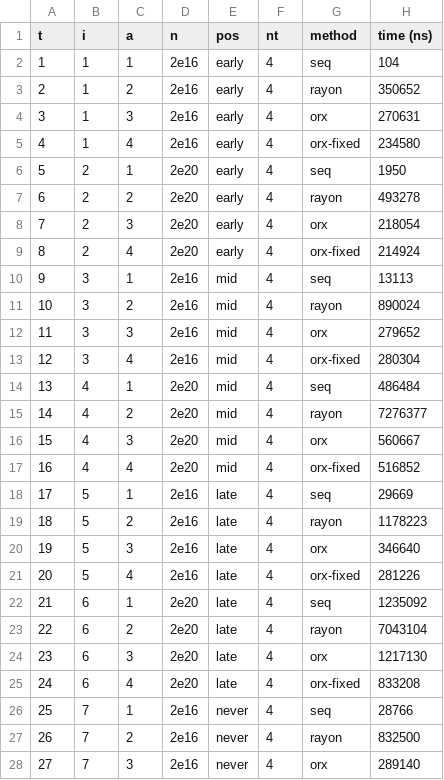
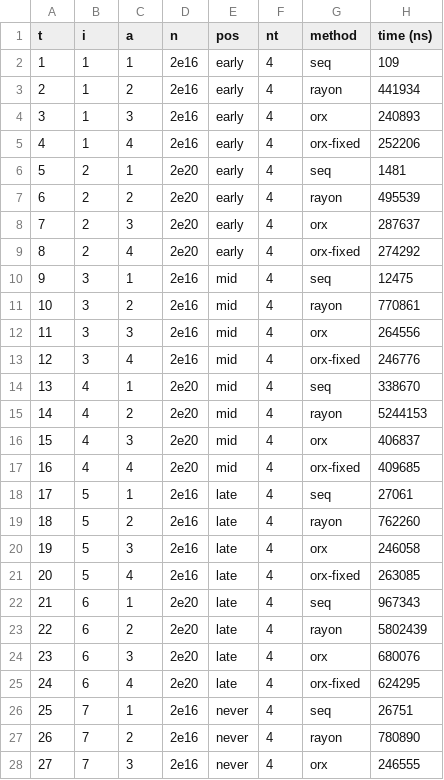
Before and after one commit to orxfun/orx-parallel, a CSV file: benches/early_exit/results/suspicious_first.csv, drawn as a sheet; only a part is shown; the diff covers the shown part only.

Commit message:
benchmerk results

```diff
--- a/benches/early_exit/results/suspicious_first.csv
+++ b/benches/early_exit/results/suspicious_first.csv
@@ -1,28 +1,28 @@
 t,i,a,n,pos,nt,method,time (ns)
-1,1,1,2e16,early,4,seq,104
-2,1,2,2e16,early,4,rayon,350652
-3,1,3,2e16,early,4,orx,270631
-4,1,4,2e16,early,4,orx-fixed,234580
-5,2,1,2e20,early,4,seq,1950
-6,2,2,2e20,early,4,rayon,493278
-7,2,3,2e20,early,4,orx,218054
-8,2,4,2e20,early,4,orx-fixed,214924
-9,3,1,2e16,mid,4,seq,13113
-10,3,2,2e16,mid,4,rayon,890024
-11,3,3,2e16,mid,4,orx,279652
-12,3,4,2e16,mid,4,orx-fixed,280304
-13,4,1,2e20,mid,4,seq,486484
-14,4,2,2e20,mid,4,rayon,7276377
-15,4,3,2e20,mid,4,orx,560667
-16,4,4,2e20,mid,4,orx-fixed,516852
-17,5,1,2e16,late,4,seq,29669
-18,5,2,2e16,late,4,rayon,1178223
-19,5,3,2e16,late,4,orx,346640
-20,5,4,2e16,late,4,orx-fixed,281226
-21,6,1,2e20,late,4,seq,1235092
-22,6,2,2e20,late,4,rayon,7043104
-23,6,3,2e20,late,4,orx,1217130
-24,6,4,2e20,late,4,orx-fixed,833208
-25,7,1,2e16,never,4,seq,28766
-26,7,2,2e16,never,4,rayon,832500
-27,7,3,2e16,never,4,orx,289140
+1,1,1,2e16,early,4,seq,109
+2,1,2,2e16,early,4,rayon,441934
+3,1,3,2e16,early,4,orx,240893
+4,1,4,2e16,early,4,orx-fixed,252206
+5,2,1,2e20,early,4,seq,1481
+6,2,2,2e20,early,4,rayon,495539
+7,2,3,2e20,early,4,orx,287637
+8,2,4,2e20,early,4,orx-fixed,274292
+9,3,1,2e16,mid,4,seq,12475
+10,3,2,2e16,mid,4,rayon,770861
+11,3,3,2e16,mid,4,orx,264556
+12,3,4,2e16,mid,4,orx-fixed,246776
+13,4,1,2e20,mid,4,seq,338670
+14,4,2,2e20,mid,4,rayon,5244153
+15,4,3,2e20,mid,4,orx,406837
+16,4,4,2e20,mid,4,orx-fixed,409685
+17,5,1,2e16,late,4,seq,27061
+18,5,2,2e16,late,4,rayon,762260
+19,5,3,2e16,late,4,orx,246058
+20,5,4,2e16,late,4,orx-fixed,263085
+21,6,1,2e20,late,4,seq,967343
+22,6,2,2e20,late,4,rayon,5802439
+23,6,3,2e20,late,4,orx,680076
+24,6,4,2e20,late,4,orx-fixed,624295
+25,7,1,2e16,never,4,seq,26751
+26,7,2,2e16,never,4,rayon,780890
+27,7,3,2e16,never,4,orx,246555
```
Also changed, not shown: 37 edited cells elsewhere in this file, 8 other files.
